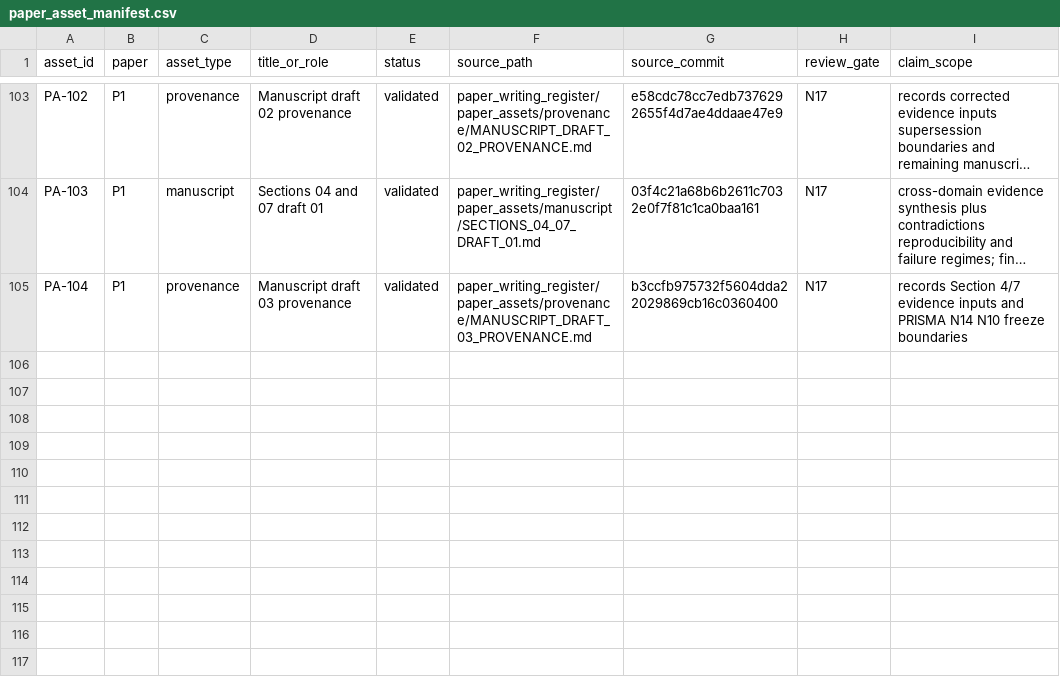
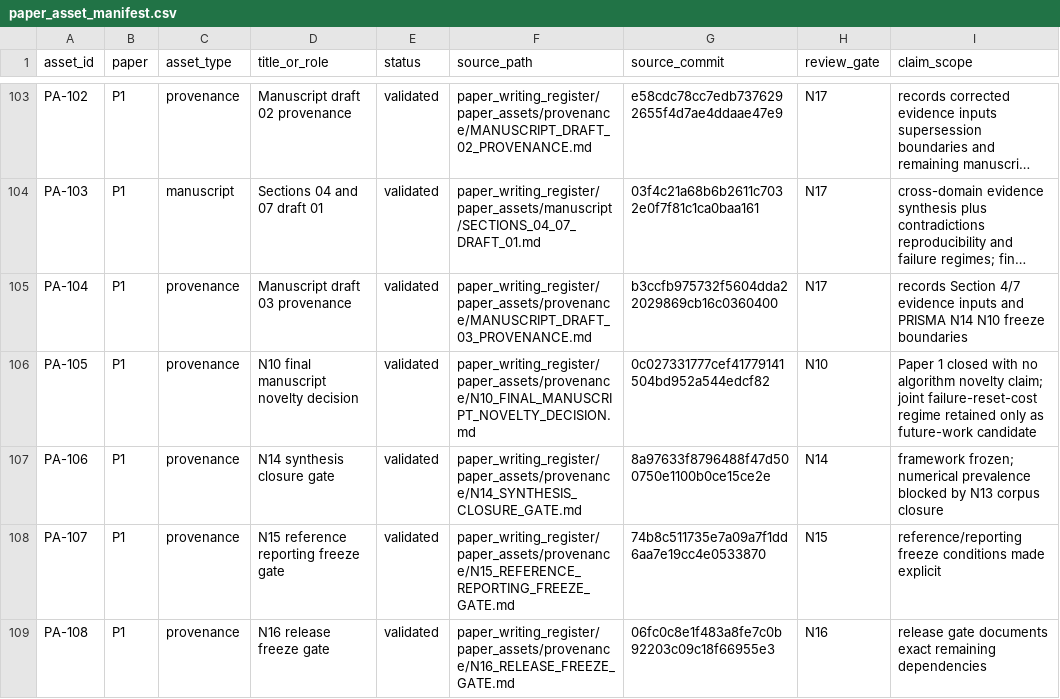
Before and after one commit to Arithmetic-Power-Geometry/Virtual-Reality-Research-Review, a CSV file: paper_writing_register/paper_assets/manifests/paper_asset_manifest.csv, drawn as a sheet; only a part is shown, gaps mark what is left out; long unchanged cells end in …; the diff names each change by its address in the sheet, - before the commit and + after, or states it on an @@ line.

Commit message:
Manifest: register N10 final decision and N14-N16 closure gates

```diff
--- a/paper_writing_register/paper_assets/manifests/paper_asset_manifest.csv
+++ b/paper_writing_register/paper_assets/manifests/paper_asset_manifest.csv
+row 106: PA-105 | P1 | provenance | N10 final manuscript novelty decision | validated | paper_writing_register/paper_assets/provenance/N10_FINAL_MANUSCRIPT_NOVELTY_DECISION.md | 0c027331777cef41779141504bd952a544edcf82 | N10 | Paper 1 closed with no algorithm novelty claim; joint failure-reset-cost regime retained only as future-work candidate
+row 107: PA-106 | P1 | provenance | N14 synthesis closure gate | validated | paper_writing_register/paper_assets/provenance/N14_SYNTHESIS_CLOSURE_GATE.md | 8a97633f8796488f47d500750e1100b0ce15ce2e | N14 | framework frozen; numerical prevalence blocked by N13 corpus closure
+row 108: PA-107 | P1 | provenance | N15 reference reporting freeze gate | validated | paper_writing_register/paper_assets/provenance/N15_REFERENCE_REPORTING_FREEZE_GATE.md | 74b8c511735e7a09a7f1dd6aa7e19cc4e0533870 | N15 | reference/reporting freeze conditions made explicit
+row 109: PA-108 | P1 | provenance | N16 release freeze gate | validated | paper_writing_register/paper_assets/provenance/N16_RELEASE_FREEZE_GATE.md | 06fc0c8e1f483a8fe7c0b92203c09c18f66955e3 | N16 | release gate documents exact remaining dependencies
```
